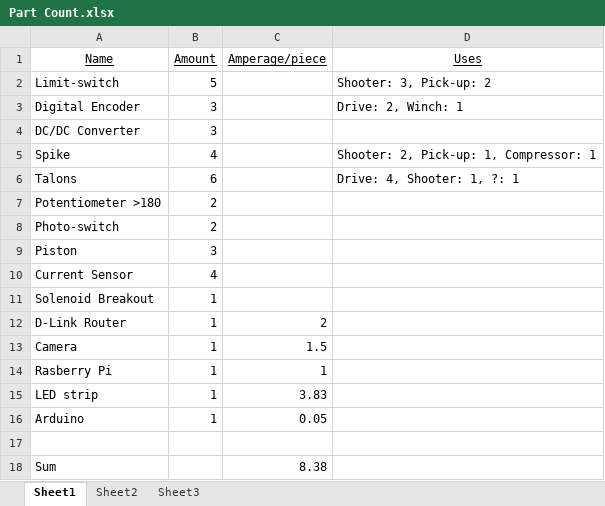
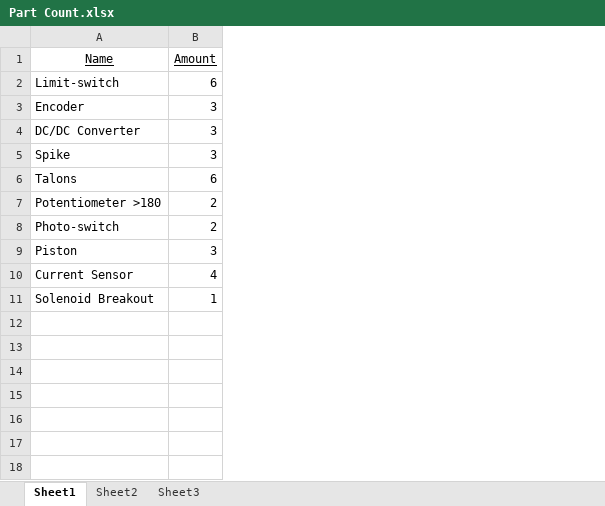
Before and after one commit to Techbrick/Reference, an Excel workbook: Part Count.xlsx, sheet Sheet1, drawn as a sheet; values as stored, in another font and other column widths than the file's, no borders; the diff names each change by its address in the sheet, - before the commit and + after, or states it on an @@ line.

Commit message:
Updates

```diff
--- a/Part Count.xlsx (sheet Sheet1)
+++ b/Part Count.xlsx (sheet Sheet1)
-column C (Amperage/piece), empty
-column D (Uses), rows 2-6: Shooter: 3, Pick-up: 2 | Drive: 2, Winch: 1 |  | Shooter: 2, Pick-up: 1, Compressor: 1 | Drive: 4, Shooter: 1, ?: 1
-B2 (Amount): 5
+B2 (Amount): 6
-A3 (Name): Digital Encoder
+A3 (Name): Encoder
-B5 (Amount): 4
+B5 (Amount): 3
-row 12: D-Link Router | 1 | 2
-row 13: Camera | 1 | 1.5
-row 14: Rasberry Pi | 1 | 1
-row 15: LED strip | 1 | 3.83
-row 16: Arduino | 1 | 0.05
-row 17: (empty)
-row 18: Sum |  | 8.38
```
